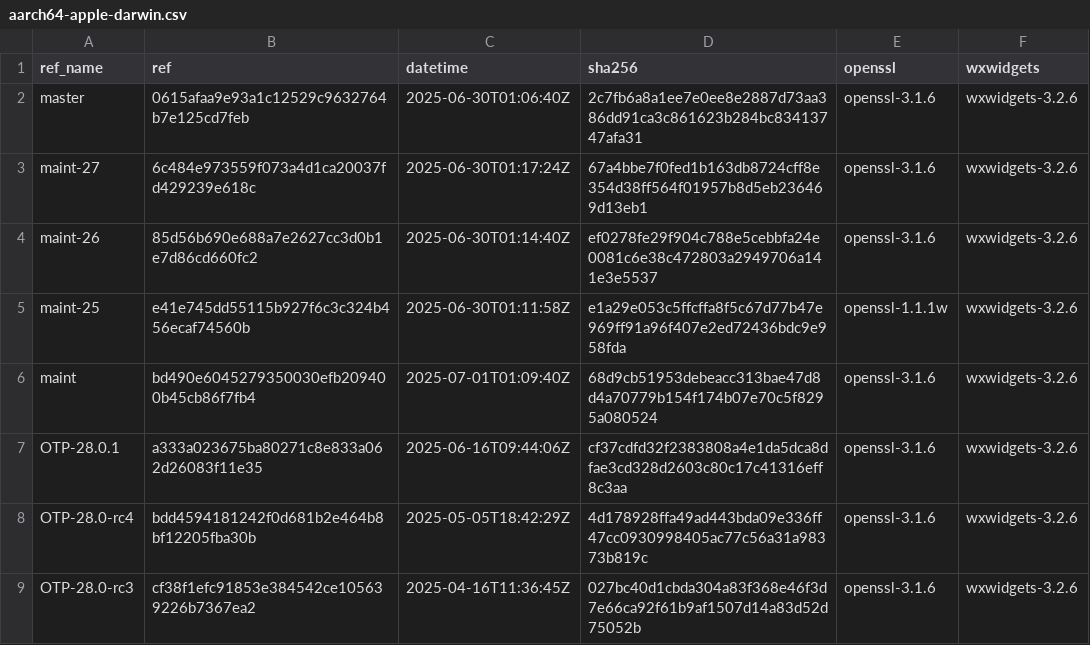
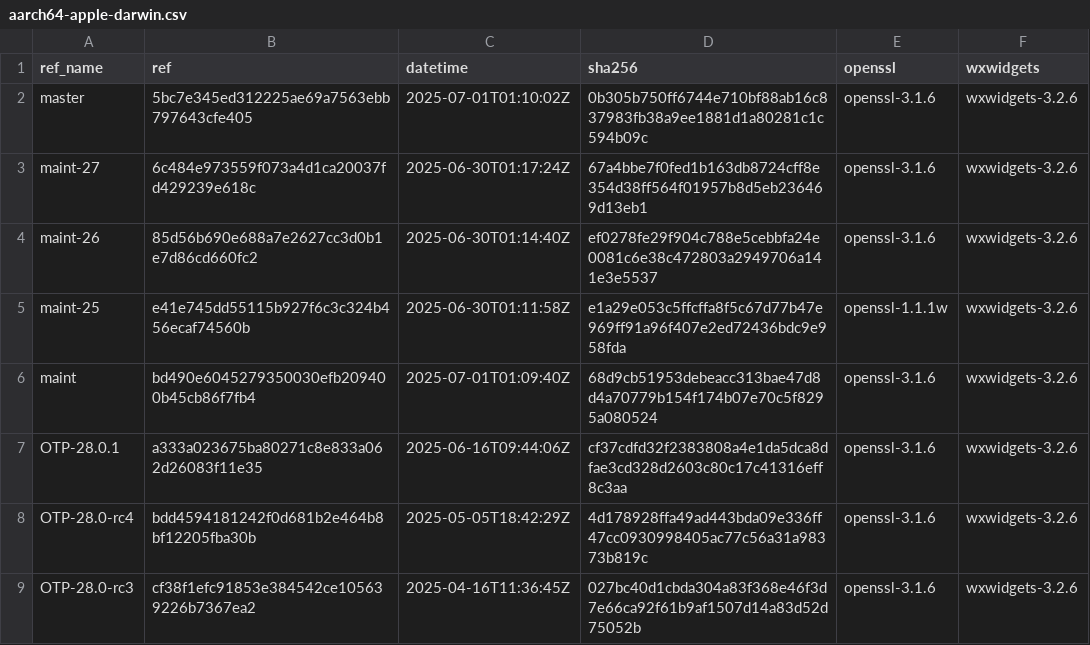
Before and after one commit to paulo-ferraz-oliveira/otp_builds, a CSV file: builds/aarch64-apple-darwin.csv, drawn as a sheet; only a part is shown.

```diff
--- a/builds/aarch64-apple-darwin.csv
+++ b/builds/aarch64-apple-darwin.csv
@@ -1,3 +1,3 @@
 ref_name,ref,datetime,sha256,openssl,wxwidgets
-master,0615afaa9e93a1c12529c9632764b7e125cd7feb,2025-06-30T01:06:40Z,2c7fb6a8a1ee7e0ee8e2887d73aa386dd91ca3c861623b284bc83413747afa31,openssl-3.1.6,wxwidgets-3.2.6
+master,5bc7e345ed312225ae69a7563ebb797643cfe405,2025-07-01T01:10:02Z,0b305b750ff6744e710bf88ab16c837983fb38a9ee1881d1a80281c1c594b09c,openssl-3.1.6,wxwidgets-3.2.6
 maint-27,6c484e973559f073a4d1ca20037fd429239e618c,2025-06-30T01:17:24Z,67a4bbe7f0fed1b163db8724cff8e354d38ff564f01957b8d5eb236469d13eb1,openssl-3.1.6,wxwidgets-3.2.6
```
